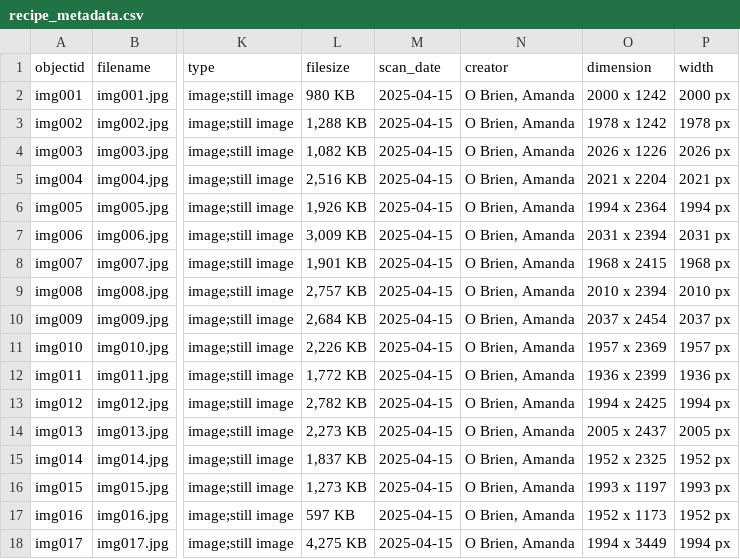
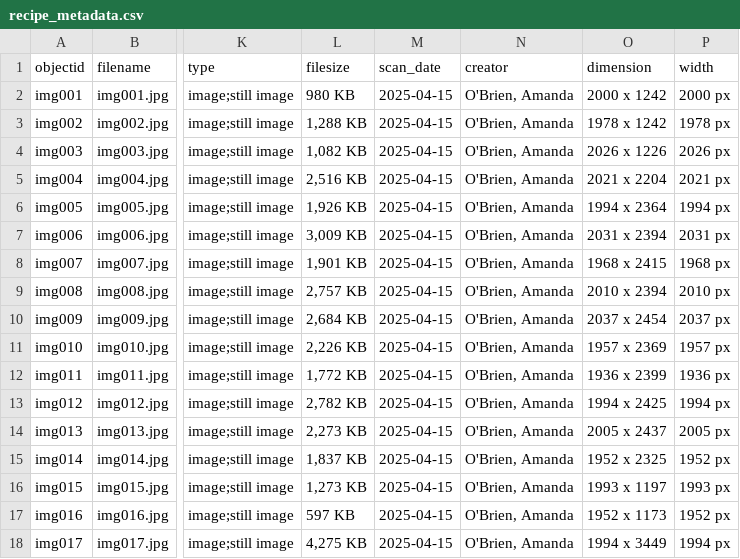
Before and after one commit to amanda-practice20/recipe-metadata, a CSV file: _data/recipe_metadata.csv, drawn as a sheet; only a part is shown, gaps mark what is left out; the diff names each change by its address in the sheet, - before the commit and + after, or states it on an @@ line.

Commit message:
Update metadata

```diff
--- a/_data/recipe_metadata.csv
+++ b/_data/recipe_metadata.csv
-N2:N18 (creator): O Brien, Amanda
+N2:N18 (creator): O'Brien, Amanda
```
